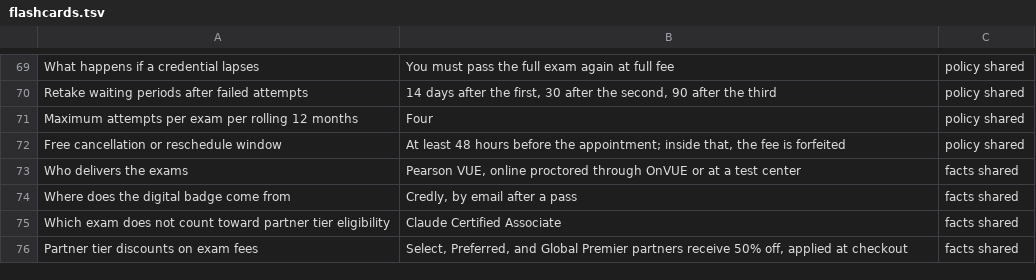
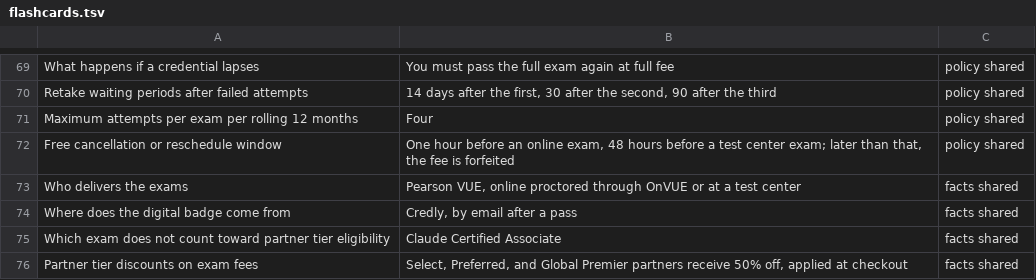
Before and after one commit to Amey-Thakur/CLAUDE-CERTIFICATIONS, a TSV file: flashcards.tsv, drawn as a sheet; only a part is shown, gaps mark what is left out.

```diff
--- a/flashcards.tsv
+++ b/flashcards.tsv
@@ -71,3 +71,3 @@ Retake waiting periods after failed attempts	14 days after the first, 30 after t
 Maximum attempts per exam per rolling 12 months	Four	policy shared
-Free cancellation or reschedule window	At least 48 hours before the appointment; inside that, the fee is forfeited	policy shared
+Free cancellation or reschedule window	One hour before an online exam, 48 hours before a test center exam; later than that, the fee is forfeited	policy shared
 Who delivers the exams	Pearson VUE, online proctored through OnVUE or at a test center	facts shared
```
Also changed, not shown: 43 other files.
